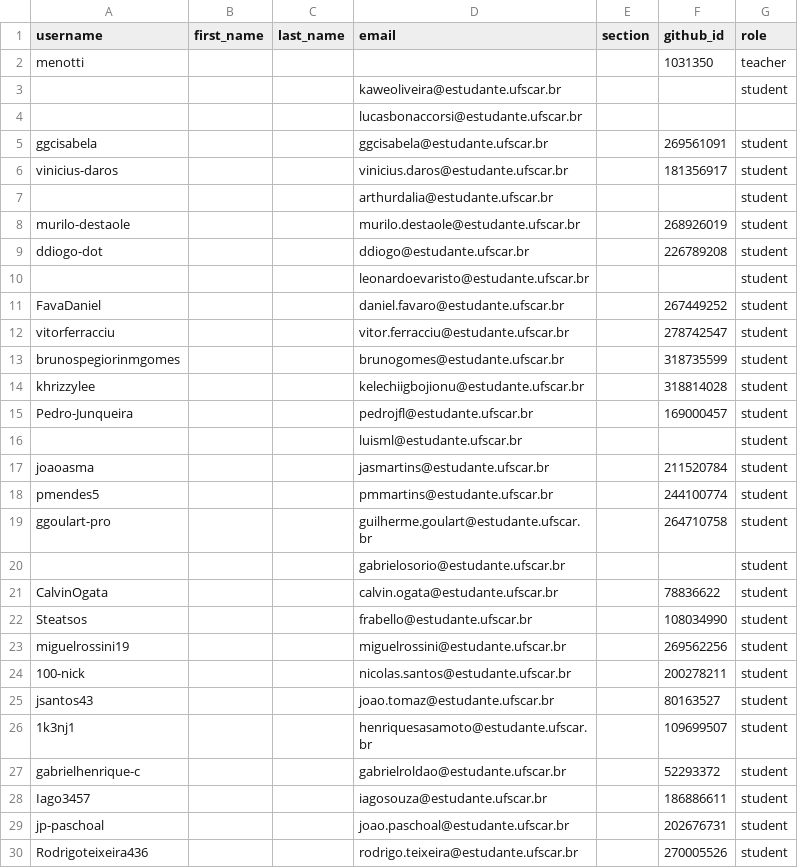
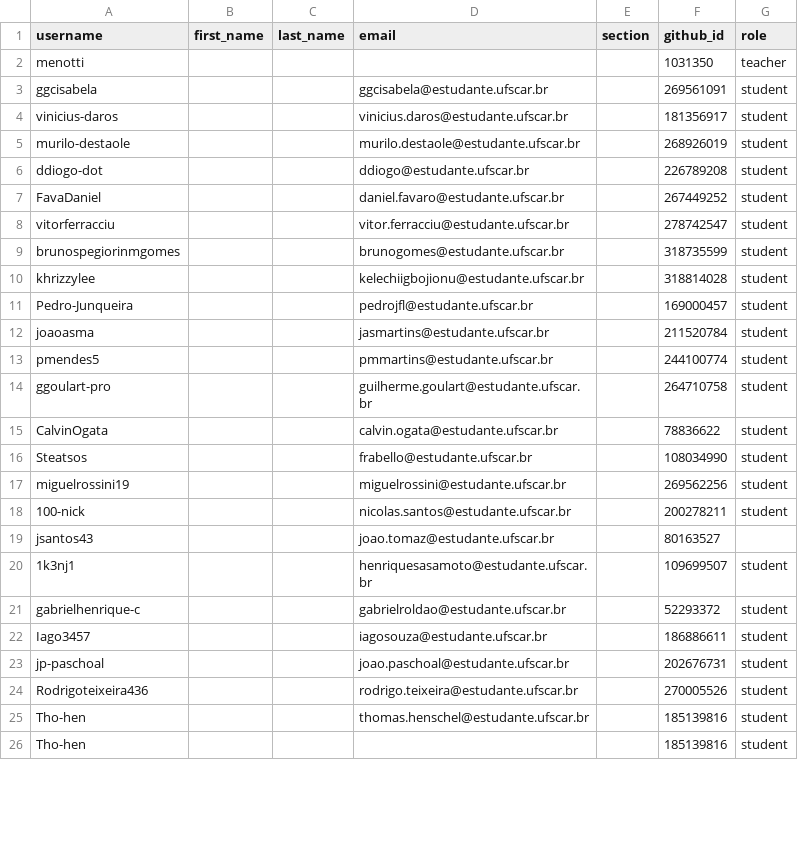
Before and after one commit to DC-UFSCar/classroom50, a CSV file: aoc2026s2/roster.csv, drawn as a sheet; only a part is shown; the shorter side is filled out with more unchanged rows; the diff covers the shown part only.

```diff
--- a/aoc2026s2/roster.csv
+++ b/aoc2026s2/roster.csv
@@ -2,10 +2,6 @@ username,first_name,last_name,email,section,github_id,role
 menotti,,,,,1031350,teacher
-,,,kaweoliveira@estudante.ufscar.br,,,student
-,,,lucasbonaccorsi@estudante.ufscar.br,,,
 ggcisabela,,,ggcisabela@estudante.ufscar.br,,269561091,student
 vinicius-daros,,,vinicius.daros@estudante.ufscar.br,,181356917,student
-,,,arthurdalia@estudante.ufscar.br,,,student
 murilo-destaole,,,murilo.destaole@estudante.ufscar.br,,268926019,student
 ddiogo-dot,,,ddiogo@estudante.ufscar.br,,226789208,student
-,,,leonardoevaristo@estudante.ufscar.br,,,student
 FavaDaniel,,,daniel.favaro@estudante.ufscar.br,,267449252,student
@@ -15,3 +11,2 @@ khrizzylee,,,kelechiigbojionu@estudante.ufscar.br,,318814028,student
 Pedro-Junqueira,,,pedrojfl@estudante.ufscar.br,,169000457,student
-,,,luisml@estudante.ufscar.br,,,student
 joaoasma,,,jasmartins@estudante.ufscar.br,,211520784,student
@@ -19,3 +14,2 @@ pmendes5,,,pmmartins@estudante.ufscar.br,,244100774,student
 ggoulart-pro,,,guilherme.goulart@estudante.ufscar.br,,264710758,student
-,,,gabrielosorio@estudante.ufscar.br,,,student
 CalvinOgata,,,calvin.ogata@estudante.ufscar.br,,78836622,student
@@ -24,3 +18,3 @@ miguelrossini19,,,miguelrossini@estudante.ufscar.br,,269562256,student
 100-nick,,,nicolas.santos@estudante.ufscar.br,,200278211,student
-jsantos43,,,joao.tomaz@estudante.ufscar.br,,80163527,student
+jsantos43,,,joao.tomaz@estudante.ufscar.br,,80163527,
 1k3nj1,,,henriquesasamoto@estudante.ufscar.br,,109699507,student
```
Also changed, not shown: 22 edited cells elsewhere in this file.
